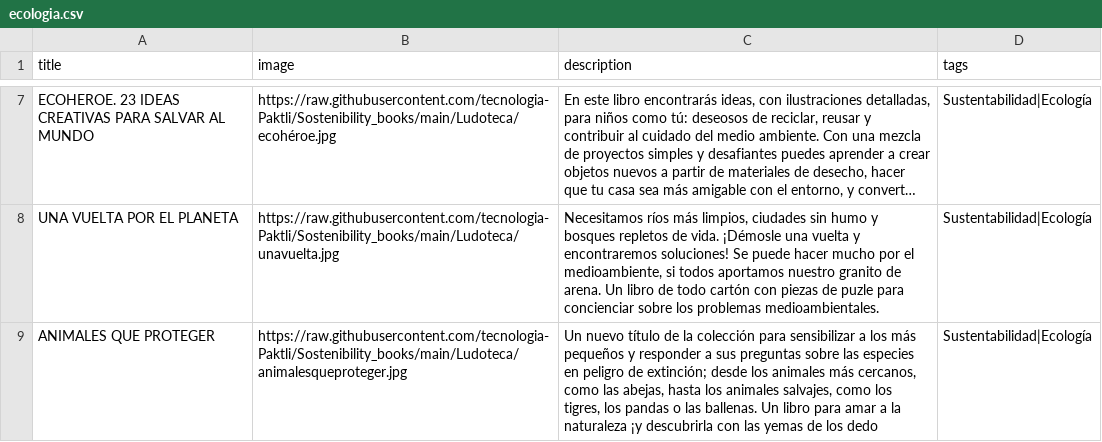
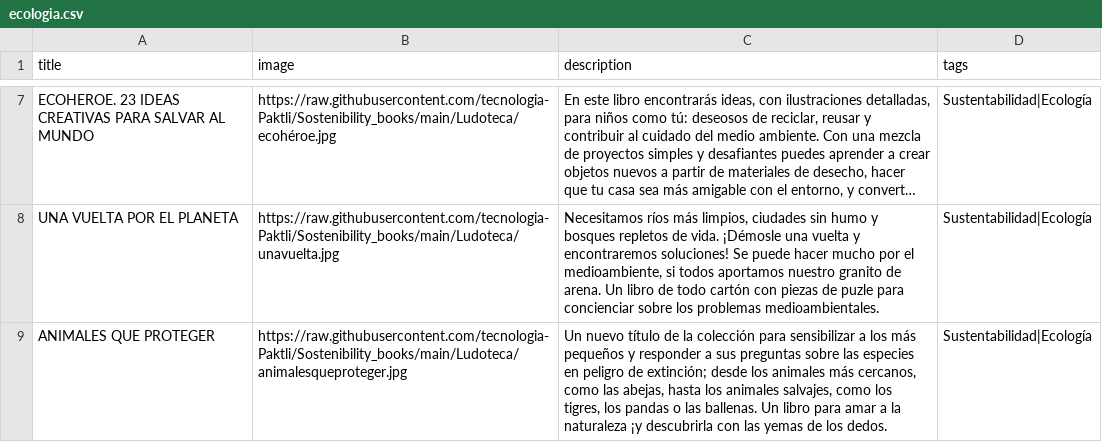
Before and after one commit to tecnologia-Paktli/Sostenibility_books, a CSV file: ecologia.csv, drawn as a sheet; only a part is shown, gaps mark what is left out; long unchanged cells end in …; the diff names each change by its address in the sheet, - before the commit and + after, or states it on an @@ line.

```diff
--- a/ecologia.csv
+++ b/ecologia.csv
-C9 (description): …de los dedo
+C9 (description): …de los dedos.
```
Also changed, not shown: Historia.csv, habitossaludables.csv, 2 other files.
